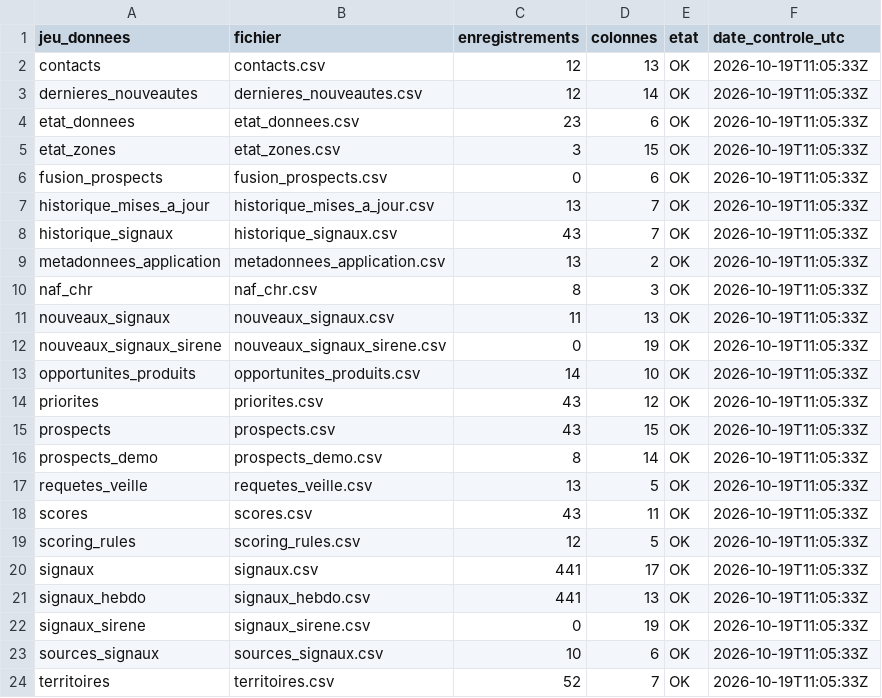
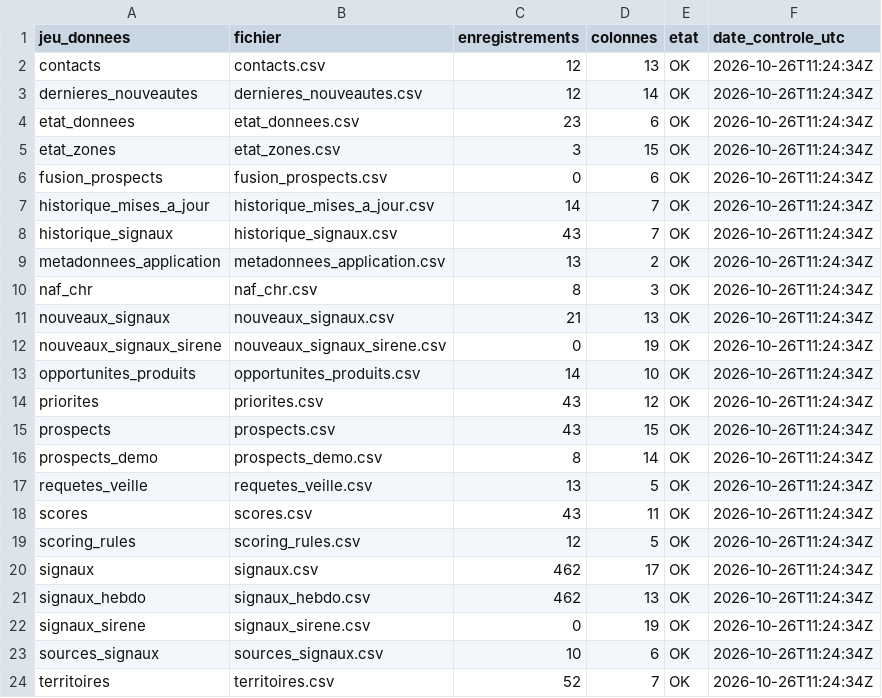
Before and after one commit to klemau84/radar-prospects, a CSV file: data/etat_donnees.csv, drawn as a sheet.

```diff
--- a/data/etat_donnees.csv
+++ b/data/etat_donnees.csv
@@ -1,24 +1,24 @@
 jeu_donnees,fichier,enregistrements,colonnes,etat,date_controle_utc
-contacts,contacts.csv,12,13,OK,2026-10-19T11:05:33Z
-dernieres_nouveautes,dernieres_nouveautes.csv,12,14,OK,2026-10-19T11:05:33Z
-etat_donnees,etat_donnees.csv,23,6,OK,2026-10-19T11:05:33Z
-etat_zones,etat_zones.csv,3,15,OK,2026-10-19T11:05:33Z
-fusion_prospects,fusion_prospects.csv,0,6,OK,2026-10-19T11:05:33Z
-historique_mises_a_jour,historique_mises_a_jour.csv,13,7,OK,2026-10-19T11:05:33Z
-historique_signaux,historique_signaux.csv,43,7,OK,2026-10-19T11:05:33Z
-metadonnees_application,metadonnees_application.csv,13,2,OK,2026-10-19T11:05:33Z
-naf_chr,naf_chr.csv,8,3,OK,2026-10-19T11:05:33Z
-nouveaux_signaux,nouveaux_signaux.csv,11,13,OK,2026-10-19T11:05:33Z
-nouveaux_signaux_sirene,nouveaux_signaux_sirene.csv,0,19,OK,2026-10-19T11:05:33Z
-opportunites_produits,opportunites_produits.csv,14,10,OK,2026-10-19T11:05:33Z
-priorites,priorites.csv,43,12,OK,2026-10-19T11:05:33Z
-prospects,prospects.csv,43,15,OK,2026-10-19T11:05:33Z
-prospects_demo,prospects_demo.csv,8,14,OK,2026-10-19T11:05:33Z
-requetes_veille,requetes_veille.csv,13,5,OK,2026-10-19T11:05:33Z
-scores,scores.csv,43,11,OK,2026-10-19T11:05:33Z
-scoring_rules,scoring_rules.csv,12,5,OK,2026-10-19T11:05:33Z
-signaux,signaux.csv,441,17,OK,2026-10-19T11:05:33Z
-signaux_hebdo,signaux_hebdo.csv,441,13,OK,2026-10-19T11:05:33Z
-signaux_sirene,signaux_sirene.csv,0,19,OK,2026-10-19T11:05:33Z
-sources_signaux,sources_signaux.csv,10,6,OK,2026-10-19T11:05:33Z
-territoires,territoires.csv,52,7,OK,2026-10-19T11:05:33Z
+contacts,contacts.csv,12,13,OK,2026-10-26T11:24:34Z
+dernieres_nouveautes,dernieres_nouveautes.csv,12,14,OK,2026-10-26T11:24:34Z
+etat_donnees,etat_donnees.csv,23,6,OK,2026-10-26T11:24:34Z
+etat_zones,etat_zones.csv,3,15,OK,2026-10-26T11:24:34Z
+fusion_prospects,fusion_prospects.csv,0,6,OK,2026-10-26T11:24:34Z
+historique_mises_a_jour,historique_mises_a_jour.csv,14,7,OK,2026-10-26T11:24:34Z
+historique_signaux,historique_signaux.csv,43,7,OK,2026-10-26T11:24:34Z
+metadonnees_application,metadonnees_application.csv,13,2,OK,2026-10-26T11:24:34Z
+naf_chr,naf_chr.csv,8,3,OK,2026-10-26T11:24:34Z
+nouveaux_signaux,nouveaux_signaux.csv,21,13,OK,2026-10-26T11:24:34Z
+nouveaux_signaux_sirene,nouveaux_signaux_sirene.csv,0,19,OK,2026-10-26T11:24:34Z
+opportunites_produits,opportunites_produits.csv,14,10,OK,2026-10-26T11:24:34Z
+priorites,priorites.csv,43,12,OK,2026-10-26T11:24:34Z
+prospects,prospects.csv,43,15,OK,2026-10-26T11:24:34Z
+prospects_demo,prospects_demo.csv,8,14,OK,2026-10-26T11:24:34Z
+requetes_veille,requetes_veille.csv,13,5,OK,2026-10-26T11:24:34Z
+scores,scores.csv,43,11,OK,2026-10-26T11:24:34Z
+scoring_rules,scoring_rules.csv,12,5,OK,2026-10-26T11:24:34Z
+signaux,signaux.csv,462,17,OK,2026-10-26T11:24:34Z
+signaux_hebdo,signaux_hebdo.csv,462,13,OK,2026-10-26T11:24:34Z
+signaux_sirene,signaux_sirene.csv,0,19,OK,2026-10-26T11:24:34Z
+sources_signaux,sources_signaux.csv,10,6,OK,2026-10-26T11:24:34Z
+territoires,territoires.csv,52,7,OK,2026-10-26T11:24:34Z
```
Also changed, not shown: data/historique_mises_a_jour.csv, data/metadonnees_application.csv, 4 other files.
